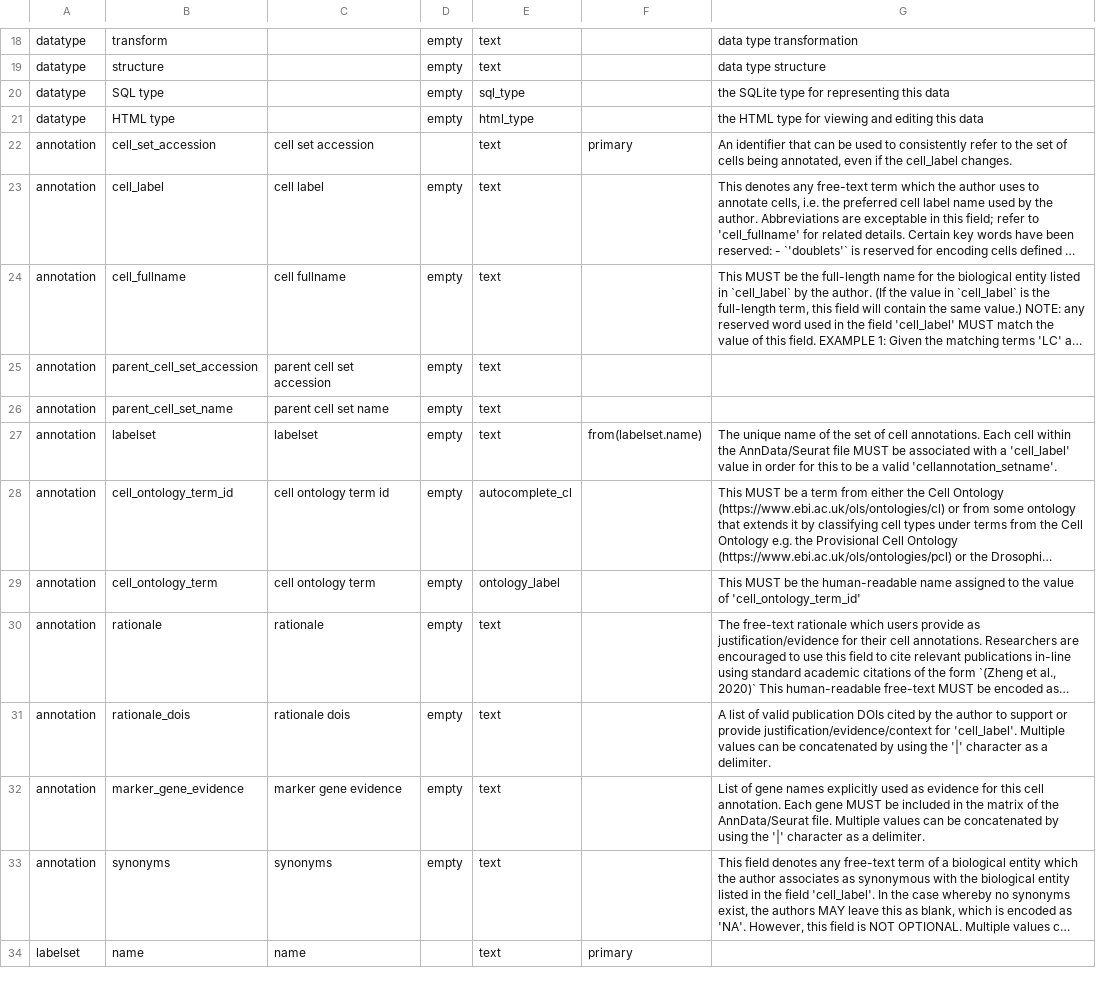
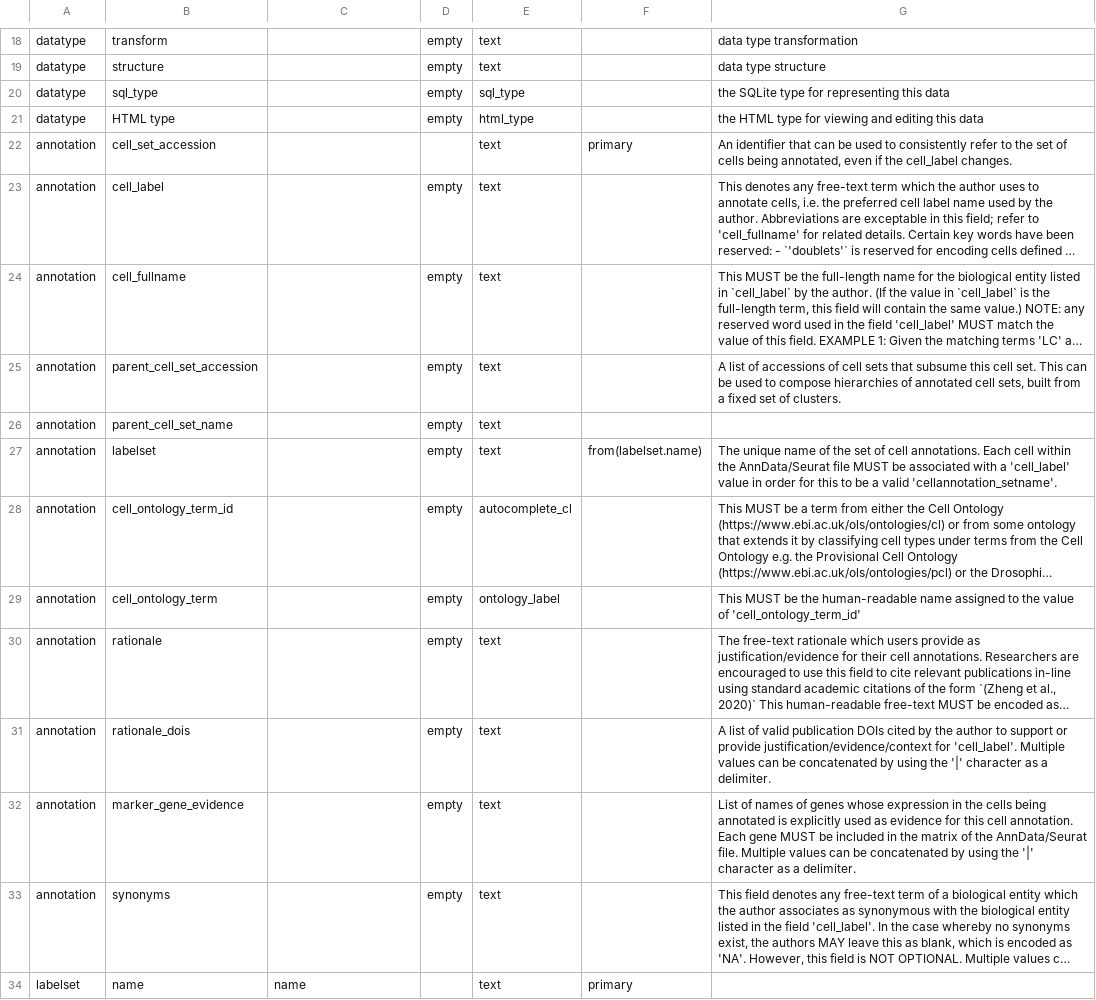
Before and after one commit to Cellular-Semantics/human-neocortex-cge-derived-interneurons, a TSV file: src/schema/column.tsv, drawn as a sheet; only a part is shown, gaps mark what is left out; long unchanged cells end in …; the diff covers the shown part only; the diff names each change by its address in the sheet, - before the commit and + after, or states it on an @@ line.

```diff
--- a/src/schema/column.tsv
+++ b/src/schema/column.tsv
-B20: SQL type
+B20: sql_type
-C22: cell set accession
+C22: (empty)
-C23: cell label
+C23: (empty)
-C24: cell fullname
+C24: (empty)
-C25: parent cell set accession
+C25: (empty)
-G25: (empty)
+G25: A list of accessions of cell sets that subsume this cell set. This can be used to compose hierarchies of annotated cell sets, built from a fixed set of clusters.
-C26: parent cell set name
+C26: (empty)
-C27: labelset
+C27: (empty)
-C28: cell ontology term id
+C28: (empty)
-C29: cell ontology term
+C29: (empty)
-C30: rationale
+C30: (empty)
-C31: rationale dois
+C31: (empty)
-C32: marker gene evidence
+C32: (empty)
-G32: List of gene names explicitly used…
+G32: List of names of genes whose expression in the cells being annotated is explicitly used…
-C33: synonyms
+C33: (empty)
```
Also changed, not shown: 2 added rows and 30 edited cells elsewhere in this file, src/schema/datatype.tsv, src/schema/table.tsv, 16 other files.
